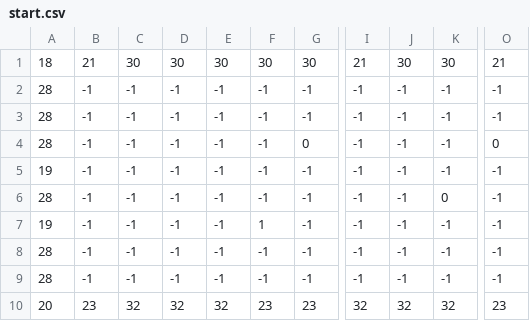
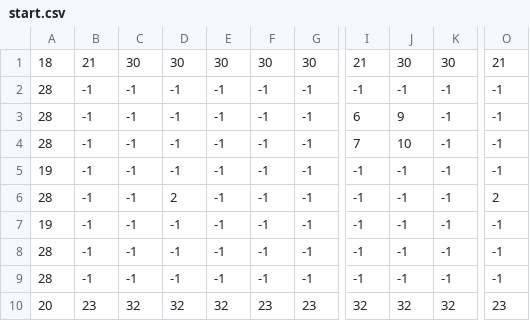
Before and after one commit to BaptouDev/baudo_jam, a CSV file: res/rooms/start.csv, drawn as a sheet; only a part is shown, gaps mark what is left out; the diff names each change by its address in the sheet, - before the commit and + after, or states it on an @@ line.

```diff
--- a/res/rooms/start.csv
+++ b/res/rooms/start.csv
-I3: -1
+I3: 6
-J3: -1
+J3: 9
-G4: 0
+G4: -1
-I4: -1
+I4: 7
-J4: -1
+J4: 10
-O4: 0
+O4: -1
-D6: -1
+D6: 2
-K6: 0
+K6: -1
-O6: -1
+O6: 2
-F7: 1
+F7: -1
```
Also changed, not shown: 6 other files.
